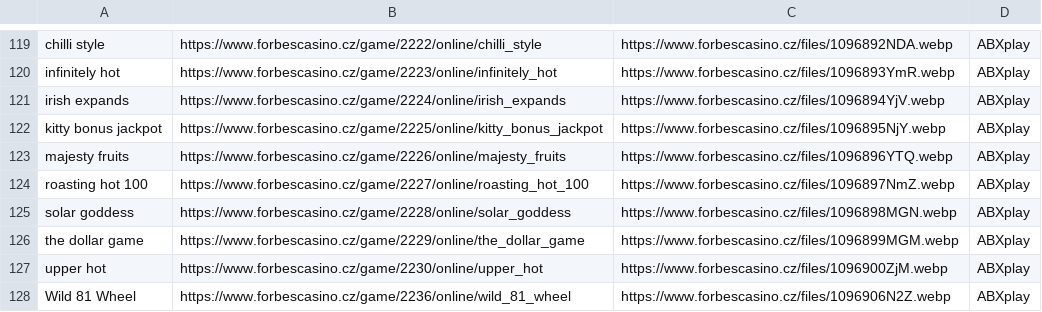
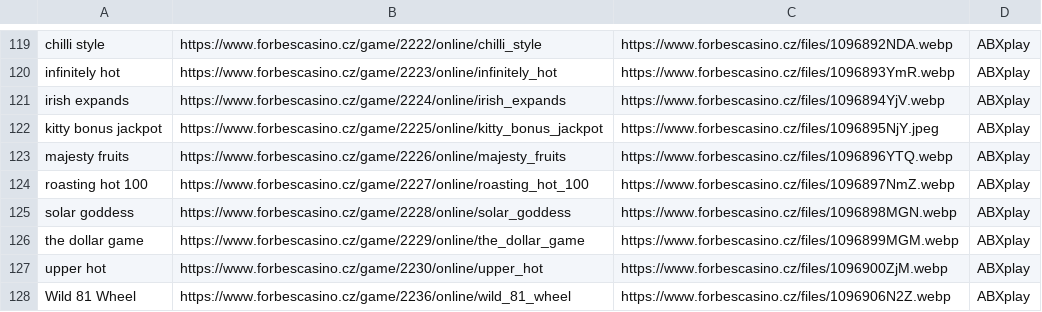
Before and after one commit to pavelkleisl/Forbes, a CSV file: CZ/Síň slávy+statistika/forbescasino_hry_url_komplet copy.csv, drawn as a sheet; only a part is shown, gaps mark what is left out.

```diff
--- a/CZ/Síň slávy+statistika/forbescasino_hry_url_komplet copy.csv
+++ b/CZ/Síň slávy+statistika/forbescasino_hry_url_komplet copy.csv
@@ -121,3 +121,3 @@
 "irish expands","https://www.forbescasino.cz/game/2224/online/irish_expands","https://www.forbescasino.cz/files/1096894YjV.webp","ABXplay"
-"kitty bonus jackpot","https://www.forbescasino.cz/game/2225/online/kitty_bonus_jackpot","https://www.forbescasino.cz/files/1096895NjY.webp","ABXplay"
+"kitty bonus jackpot","https://www.forbescasino.cz/game/2225/online/kitty_bonus_jackpot","	https://www.forbescasino.cz/files/1096895NjY.jpeg","ABXplay"
 "majesty fruits","https://www.forbescasino.cz/game/2226/online/majesty_fruits","https://www.forbescasino.cz/files/1096896YTQ.webp","ABXplay"
```
Also changed, not shown: 5 other files.
